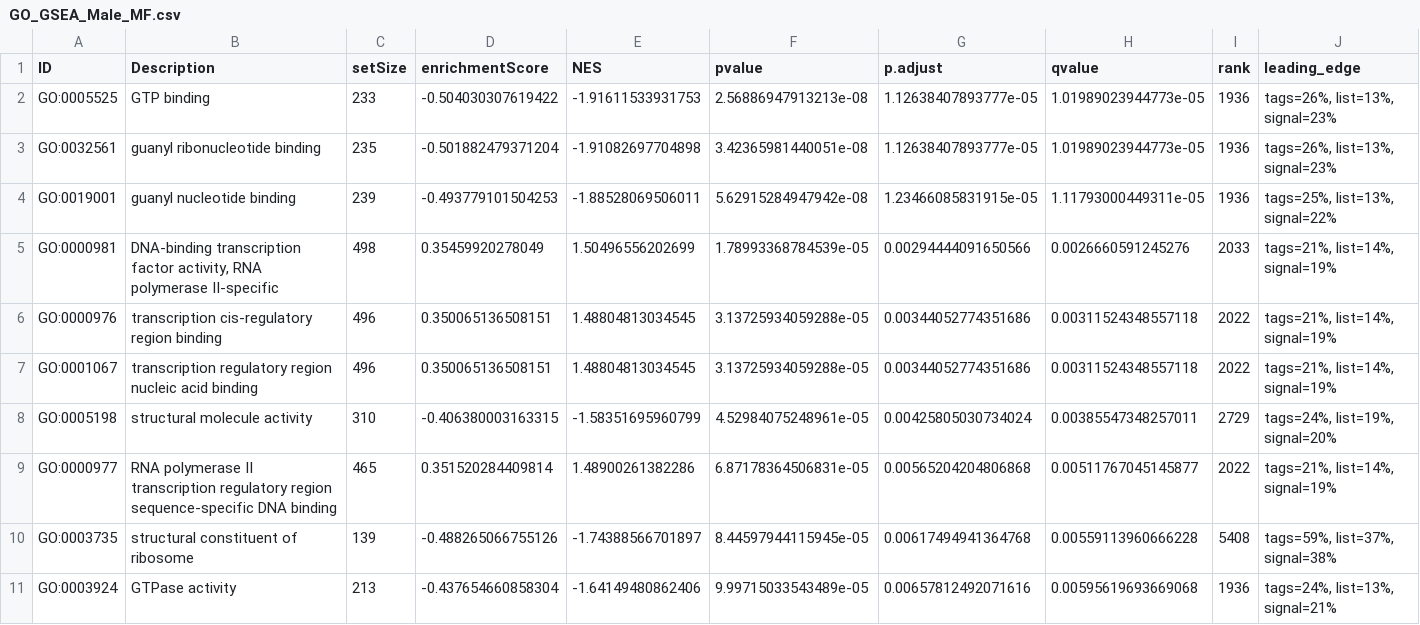
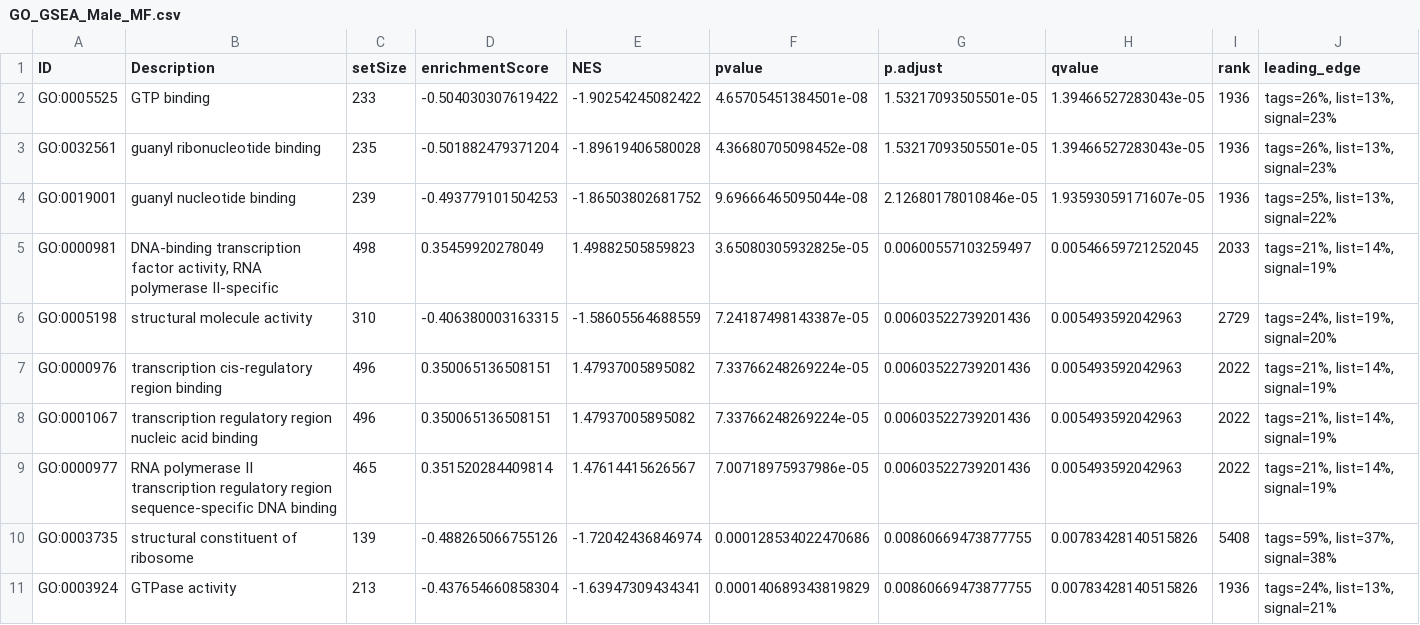
Before and after one commit to Schwartz-Lab-at-Auburn/ZebraFinch_DamageFitnessProject, a CSV file: LiverRNASeq/Pathway Enrichment/Results/GSEA/DESeq2_Male/GO_GSEA_Male_MF.csv, drawn as a sheet; only a part is shown; removed rows and columns are numbered as before the commit, all else as after; rows hold the shown columns only; the diff covers the shown part only; the diff names each change by its address in the sheet, - before the commit and + after, or states it on an @@ line.

```diff
--- a/LiverRNASeq/Pathway Enrichment/Results/GSEA/DESeq2_Male/GO_GSEA_Male_MF.csv
+++ b/LiverRNASeq/Pathway Enrichment/Results/GSEA/DESeq2_Male/GO_GSEA_Male_MF.csv
-E2 (NES): -1.91611533931753
+E2 (NES): -1.90254245082422
-F2 (pvalue): 2.56886947913213e-08
+F2 (pvalue): 4.65705451384501e-08
-G2:G3 (p.adjust): 1.12638407893777e-05
+G2:G3 (p.adjust): 1.53217093505501e-05
-H2:H3 (qvalue): 1.01989023944773e-05
+H2:H3 (qvalue): 1.39466527283043e-05
-E3 (NES): -1.91082697704898
+E3 (NES): -1.89619406580028
-F3 (pvalue): 3.42365981440051e-08
+F3 (pvalue): 4.36680705098452e-08
-E4 (NES): -1.88528069506011
+E4 (NES): -1.86503802681752
-F4 (pvalue): 5.62915284947942e-08
+F4 (pvalue): 9.69666465095044e-08
-G4 (p.adjust): 1.23466085831915e-05
+G4 (p.adjust): 2.12680178010846e-05
-H4 (qvalue): 1.11793000449311e-05
+H4 (qvalue): 1.93593059171607e-05
-E5 (NES): 1.50496556202699
+E5 (NES): 1.49882505859823
-F5 (pvalue): 1.78993368784539e-05
+F5 (pvalue): 3.65080305932825e-05
-G5 (p.adjust): 0.00294444091650566
+G5 (p.adjust): 0.00600557103259497
-H5 (qvalue): 0.0026660591245276
+H5 (qvalue): 0.00546659721252045
+row 6: GO:0005198 | structural molecule activity | 310 | -0.406380003163315 | -1.58605564688559 | 7.24187498143387e-05 | 0.00603522739201436 | 0.005493592042963 | 2729 | tags=24%, list=19%, signal=20%
-E7:E8 (NES): 1.48804813034545
+E7:E8 (NES): 1.47937005895082
-F7:F8 (pvalue): 3.13725934059288e-05
+F7:F8 (pvalue): 7.33766248269224e-05
-G7:G8 (p.adjust): 0.00344052774351686
+G7:G8 (p.adjust): 0.00603522739201436
-H7:H8 (qvalue): 0.00311524348557118
+H7:H8 (qvalue): 0.005493592042963
-row 8: GO:0005198 | structural molecule activity | 310 | -0.406380003163315 | -1.58351695960799 | 4.52984075248961e-05 | 0.00425805030734024 | 0.00385547348257011 | 2729 | tags=24%, list=19%, signal=20%
-E9 (NES): 1.48900261382286
+E9 (NES): 1.47614415626567
-F9 (pvalue): 6.87178364506831e-05
+F9 (pvalue): 7.00718975937986e-05
-G9 (p.adjust): 0.00565204204806868
+G9 (p.adjust): 0.00603522739201436
-H9 (qvalue): 0.00511767045145877
+H9 (qvalue): 0.005493592042963
-E10 (NES): -1.74388566701897
+E10 (NES): -1.72042436846974
-F10 (pvalue): 8.44597944115945e-05
+F10 (pvalue): 0.000128534022470686
-G10 (p.adjust): 0.00617494941364768
+G10 (p.adjust): 0.00860669473877755
-H10 (qvalue): 0.00559113960666228
+H10 (qvalue): 0.00783428140515826
-E11 (NES): -1.64149480862406
+E11 (NES): -1.63947309434341
-F11 (pvalue): 9.99715033543489e-05
+F11 (pvalue): 0.000140689343819829
-G11 (p.adjust): 0.00657812492071616
+G11 (p.adjust): 0.00860669473877755
-H11 (qvalue): 0.00595619693669068
+H11 (qvalue): 0.00783428140515826
```
Also changed, not shown: 5 added rows, 4 removed rows and 20 edited cells elsewhere in this file, LiverRNASeq/Pathway Enrichment/Results/GSEA/DESeq2_Female/GO_GSEA_Female_CC.csv, LiverRNASeq/Pathway Enrichment/Results/GSEA/DESeq2_Female/GO_GSEA_Female_MF.csv, 17 other files.
